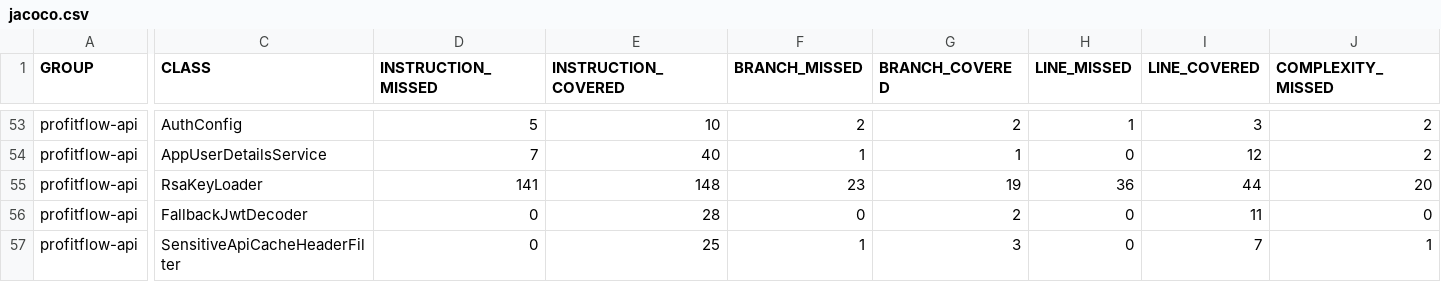
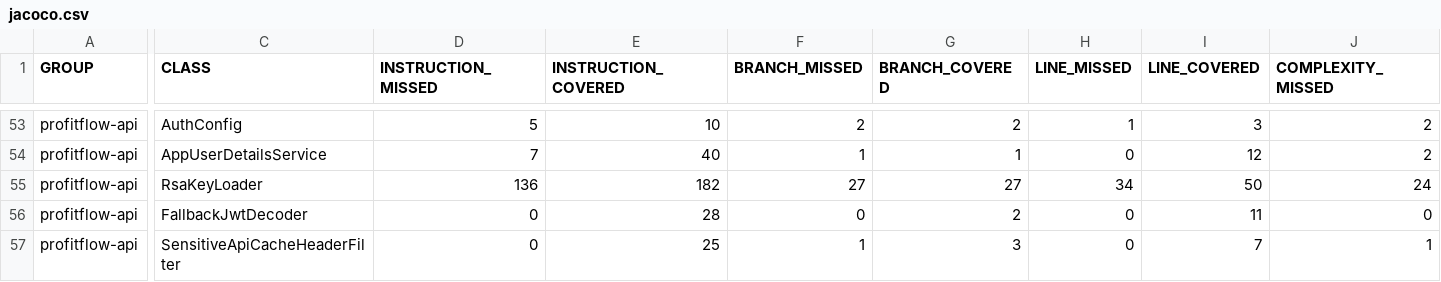
Before and after one commit to vadym-shukurov/ProfitFlow-Demo, a CSV file: backend/target/site/jacoco/jacoco.csv, drawn as a sheet; only a part is shown, gaps mark what is left out; the diff covers the shown part only; the diff names each change by its address in the sheet, - before the commit and + after, or states it on an @@ line.

```diff
--- a/backend/target/site/jacoco/jacoco.csv
+++ b/backend/target/site/jacoco/jacoco.csv
-D55 (INSTRUCTION_MISSED): 141
+D55 (INSTRUCTION_MISSED): 136
-E55 (INSTRUCTION_COVERED): 148
+E55 (INSTRUCTION_COVERED): 182
-F55 (BRANCH_MISSED): 23
+F55 (BRANCH_MISSED): 27
-G55 (BRANCH_COVERED): 19
+G55 (BRANCH_COVERED): 27
-H55 (LINE_MISSED): 36
+H55 (LINE_MISSED): 34
-I55 (LINE_COVERED): 44
+I55 (LINE_COVERED): 50
-J55 (COMPLEXITY_MISSED): 20
+J55 (COMPLEXITY_MISSED): 24
```
Also changed, not shown: 1 edited cell elsewhere in this file, 59 other files.
